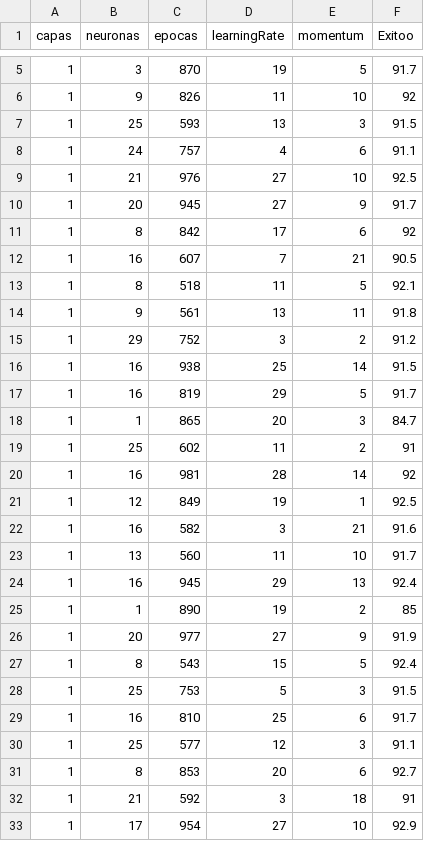
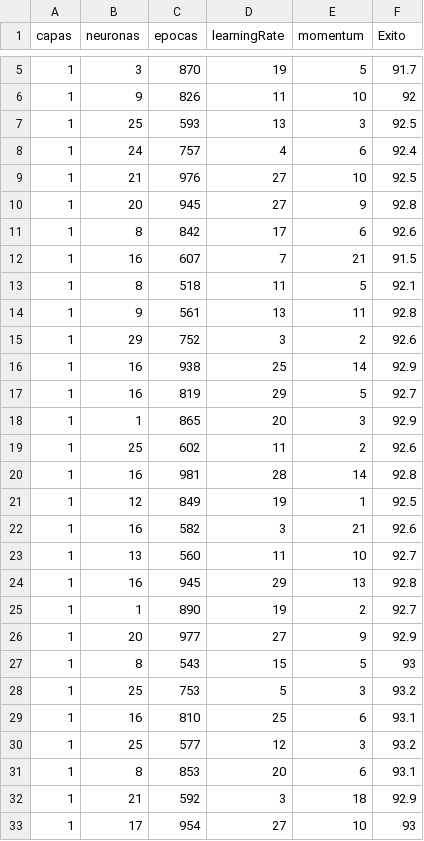
Before and after one commit to suriel1350/sistemasInteligentes, a CSV file: salidas.csv, drawn as a sheet; only a part is shown, gaps mark what is left out; the diff covers the shown part only.

Commit message:
Resultados

```diff
--- a/salidas.csv
+++ b/salidas.csv
@@ -1 +1 @@
-capas,neuronas,epocas,learningRate,momentum,Exitoo
+capas,neuronas,epocas,learningRate,momentum,Exito
@@ -6,28 +6,28 @@ capas,neuronas,epocas,learningRate,momentum,Exitoo
 1,9,826,11,10,92
-1,25,593,13,3,91.5
-1,24,757,4,6,91.1
+1,25,593,13,3,92.5
+1,24,757,4,6,92.4
 1,21,976,27,10,92.5
-1,20,945,27,9,91.7
-1,8,842,17,6,92
-1,16,607,7,21,90.5
+1,20,945,27,9,92.8
+1,8,842,17,6,92.6
+1,16,607,7,21,91.5
 1,8,518,11,5,92.1
-1,9,561,13,11,91.8
-1,29,752,3,2,91.2
-1,16,938,25,14,91.5
-1,16,819,29,5,91.7
-1,1,865,20,3,84.7
-1,25,602,11,2,91
-1,16,981,28,14,92
+1,9,561,13,11,92.8
+1,29,752,3,2,92.6
+1,16,938,25,14,92.9
+1,16,819,29,5,92.7
+1,1,865,20,3,92.9
+1,25,602,11,2,92.6
+1,16,981,28,14,92.8
 1,12,849,19,1,92.5
-1,16,582,3,21,91.6
-1,13,560,11,10,91.7
-1,16,945,29,13,92.4
-1,1,890,19,2,85
-1,20,977,27,9,91.9
-1,8,543,15,5,92.4
-1,25,753,5,3,91.5
-1,16,810,25,6,91.7
-1,25,577,12,3,91.1
-1,8,853,20,6,92.7
-1,21,592,3,18,91
-1,17,954,27,10,92.9
+1,16,582,3,21,92.6
+1,13,560,11,10,92.7
+1,16,945,29,13,92.8
+1,1,890,19,2,92.7
+1,20,977,27,9,92.9
+1,8,543,15,5,93
+1,25,753,5,3,93.2
+1,16,810,25,6,93.1
+1,25,577,12,3,93.2
+1,8,853,20,6,93.1
+1,21,592,3,18,92.9
+1,17,954,27,10,93
```
Also changed, not shown: 60 edited cells elsewhere in this file.
